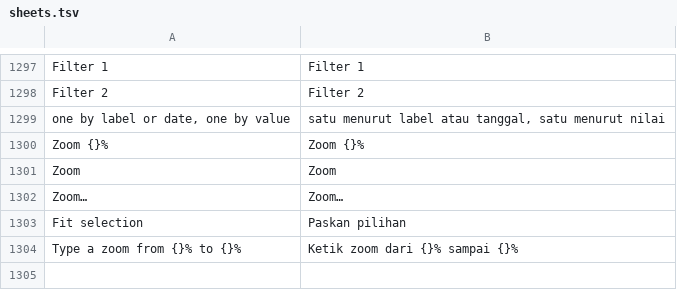
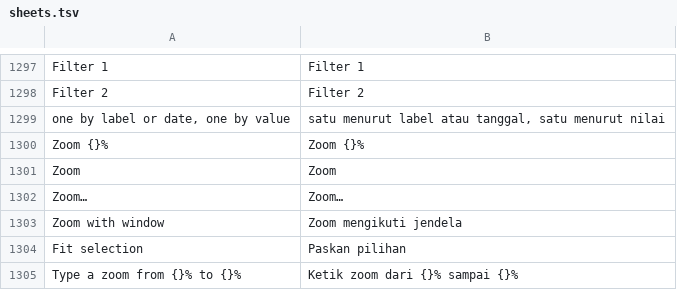
Before and after one commit to dzulfikar08/kantor, a TSV file: crates/kantor_ui/i18n/sheets.tsv, drawn as a sheet; only a part is shown, gaps mark what is left out.

Commit message:
Sheets: Excel's grid proportions, dialog cards take focus, chart sheet zoom
- Column widths map to pixels by Excel's rule for the default font's max
  digit width (Workbook::column_scale / ColumnScale; 64 px for Calibri 11),
  rows at 96/72 px per point (20 px for 15 pt). Workbook::column_width now
  returns Excel px and set_column_width(s) store whole-pixel widths in
  characters as Excel writes them. Drawings use scale = zoom on both axes,
  so shapes, pictures and charts keep their aspect and cover Excel's cells.
  Fitted rows use Excel's line heights; headings are a default row tall.
  Print columns share the same mapping (style-only columns are the default
  width); .ods drawing anchors use the same default column.
- Dialog cards (dialog::place) take the focus once after opening unless a
  field of theirs has it, and Escape on the card dispatches input::Escape;
  tab dialogs without an Escape handler get one.
- Chart sheets zoom (sheetView zoomScale/zoomToFit read and saved): chart
  at its size x zoom in a scroll view, or following the window; slider,
  Ctrl+wheel, Ctrl+=/- and palette zoom commands work on chart sheets.
- Ctrl+wheel logic factored into wheel_steps/wheel_zoom with a unit test.

```diff
--- a/crates/kantor_ui/i18n/sheets.tsv
+++ b/crates/kantor_ui/i18n/sheets.tsv
@@ -1302,2 +1302,3 @@ Zoom	Zoom
 Zoom…	Zoom…
+Zoom with window	Zoom mengikuti jendela
 Fit selection	Paskan pilihan
```
Also changed, not shown: 29 other files.
